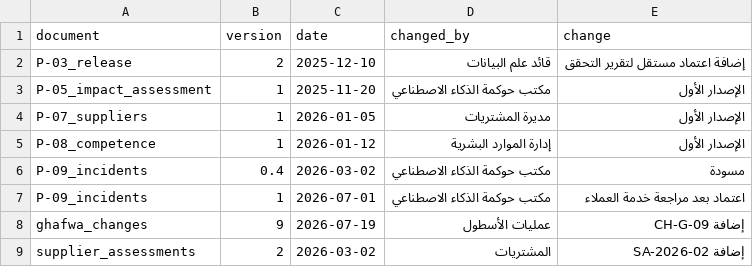
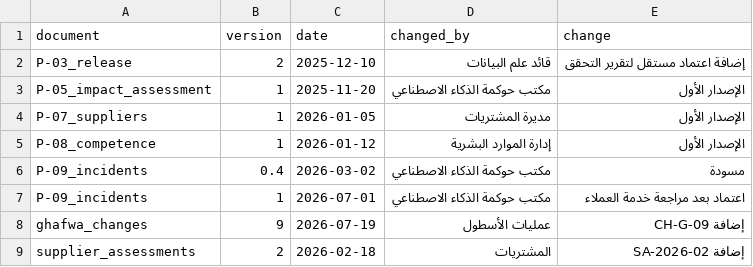
Before and after one commit to SDAIAAcademy/lds-aig-304, a CSV file: labs/files/evidence/_history.csv, drawn as a sheet.

```diff
--- a/labs/files/evidence/_history.csv
+++ b/labs/files/evidence/_history.csv
@@ -8,2 +8,2 @@ P-09_incidents,1,2026-07-01,مكتب حوكمة الذكاء الاصطناعي,
 ghafwa_changes,9,2026-07-19,عمليات الأسطول,إضافة CH-G-09
-supplier_assessments,2,2026-03-02,المشتريات,إضافة SA-2026-02
+supplier_assessments,2,2026-02-18,المشتريات,إضافة SA-2026-02
```
Also changed, not shown: labs/files/evidence/records/ayyuq_weekly_monitoring.csv, labs/files/evidence/records/ghafwa_changes.csv, 13 other files.
